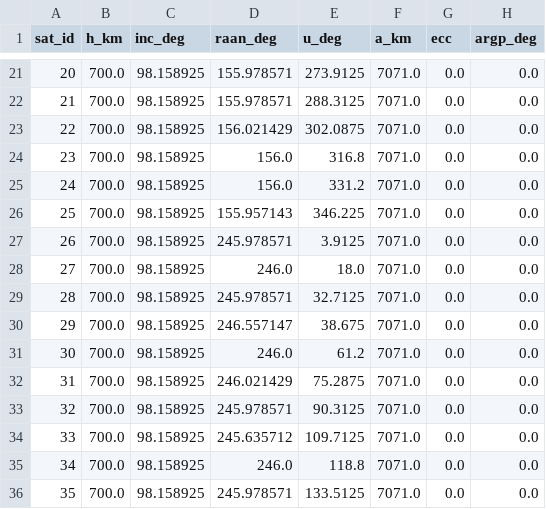
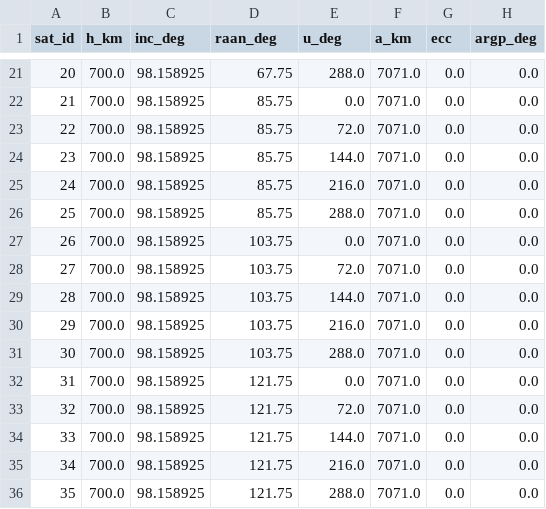
Before and after one commit to Eli-Mao/baidumoufa, a CSV file: task2/out/n100/constellation.csv, drawn as a sheet; only a part is shown, gaps mark what is left out; the diff covers the shown part only.

```diff
--- a/task2/out/n100/constellation.csv
+++ b/task2/out/n100/constellation.csv
@@ -21,16 +21,16 @@ sat_id,h_km,inc_deg,raan_deg,u_deg,a_km,ecc,argp_deg
-20,700.0,98.158925,155.978571,273.9125,7071.0,0.0,0.0
-21,700.0,98.158925,155.978571,288.3125,7071.0,0.0,0.0
-22,700.0,98.158925,156.021429,302.0875,7071.0,0.0,0.0
-23,700.0,98.158925,156.0,316.8,7071.0,0.0,0.0
-24,700.0,98.158925,156.0,331.2,7071.0,0.0,0.0
-25,700.0,98.158925,155.957143,346.225,7071.0,0.0,0.0
-26,700.0,98.158925,245.978571,3.9125,7071.0,0.0,0.0
-27,700.0,98.158925,246.0,18.0,7071.0,0.0,0.0
-28,700.0,98.158925,245.978571,32.7125,7071.0,0.0,0.0
-29,700.0,98.158925,246.557147,38.675,7071.0,0.0,0.0
-30,700.0,98.158925,246.0,61.2,7071.0,0.0,0.0
-31,700.0,98.158925,246.021429,75.2875,7071.0,0.0,0.0
-32,700.0,98.158925,245.978571,90.3125,7071.0,0.0,0.0
-33,700.0,98.158925,245.635712,109.7125,7071.0,0.0,0.0
-34,700.0,98.158925,246.0,118.8,7071.0,0.0,0.0
-35,700.0,98.158925,245.978571,133.5125,7071.0,0.0,0.0
+20,700.0,98.158925,67.75,288.0,7071.0,0.0,0.0
+21,700.0,98.158925,85.75,0.0,7071.0,0.0,0.0
+22,700.0,98.158925,85.75,72.0,7071.0,0.0,0.0
+23,700.0,98.158925,85.75,144.0,7071.0,0.0,0.0
+24,700.0,98.158925,85.75,216.0,7071.0,0.0,0.0
+25,700.0,98.158925,85.75,288.0,7071.0,0.0,0.0
+26,700.0,98.158925,103.75,0.0,7071.0,0.0,0.0
+27,700.0,98.158925,103.75,72.0,7071.0,0.0,0.0
+28,700.0,98.158925,103.75,144.0,7071.0,0.0,0.0
+29,700.0,98.158925,103.75,216.0,7071.0,0.0,0.0
+30,700.0,98.158925,103.75,288.0,7071.0,0.0,0.0
+31,700.0,98.158925,121.75,0.0,7071.0,0.0,0.0
+32,700.0,98.158925,121.75,72.0,7071.0,0.0,0.0
+33,700.0,98.158925,121.75,144.0,7071.0,0.0,0.0
+34,700.0,98.158925,121.75,216.0,7071.0,0.0,0.0
+35,700.0,98.158925,121.75,288.0,7071.0,0.0,0.0
```
Also changed, not shown: 167 edited cells elsewhere in this file, task2/out/n28/constellation.csv, task2/out/n60/constellation.csv, 23 other files.
